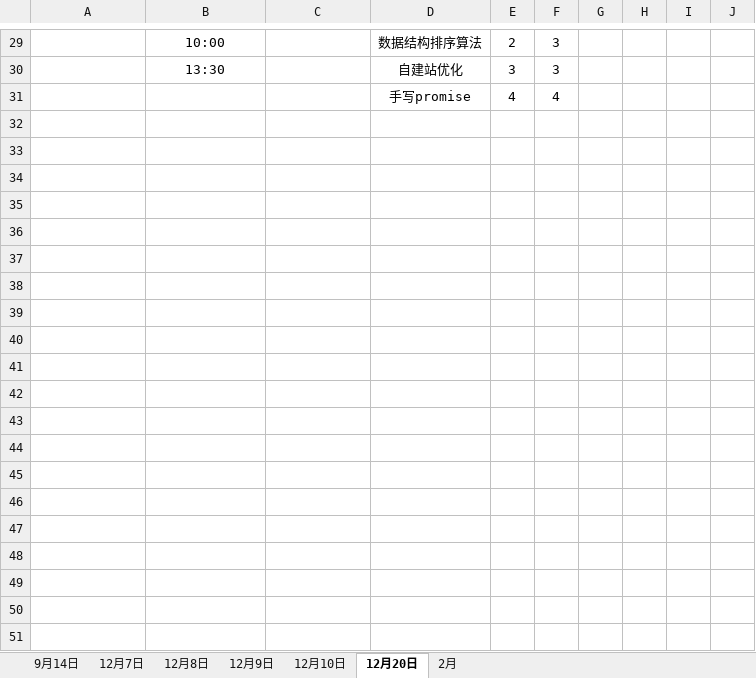
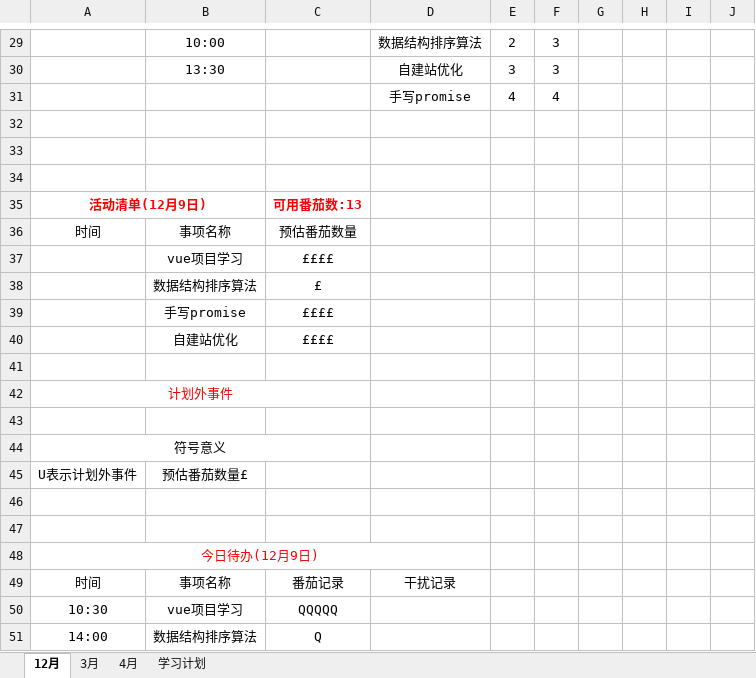
Before and after one commit to hahatuzi/everyday, an Excel workbook: 番茄学习/9月番茄工作法 .xlsx, sheet 12月, drawn as a sheet; only a part is shown, gaps mark what is left out; values as stored, in another font and other column widths than the file's, no borders; the diff covers the shown part only; the diff names each change by its address in the sheet, - before the commit and + after, or states it on an @@ line.

```diff
--- a/番茄学习/9月番茄工作法 .xlsx (sheet 12月)
+++ b/番茄学习/9月番茄工作法 .xlsx (sheet 12月)
-sheet tab: 12月20日
+sheet tab: 12月
-sheet tab: 2月
+sheet tab: 3月
-sheet tab: 9月14日
-sheet tab: 12月7日
-sheet tab: 12月8日
-sheet tab: 12月9日
-sheet tab: 12月10日
+sheet tab: 4月
+sheet tab: 学习计划
+row 32: (empty)
+row 33: (empty)
+row 34: (empty)
+row 35: 活动清单(12月9日) |  | 可用番茄数:13
+row 36: 时间 | 事项名称 | 预估番茄数量
+row 37:  | vue项目学习 | ££££
+row 38:  | 数据结构排序算法 | £
+row 39:  | 手写promise | ££££
+row 40:  | 自建站优化 | ££££
+row 41: (empty)
+row 42: 计划外事件
+row 43: (empty)
+row 44: 符号意义
+row 45: U表示计划外事件 | 预估番茄数量£
+row 46: (empty)
+row 47: (empty)
+row 48: 今日待办(12月9日)
+row 49: 时间 | 事项名称 | 番茄记录 | 干扰记录
+row 50: 10:30 | vue项目学习 | QQQQQ
+row 51: 14:00 | 数据结构排序算法 | Q
```
Also changed, not shown: 126 added rows elsewhere in this sheet, sheet 3月, 28 other files.
